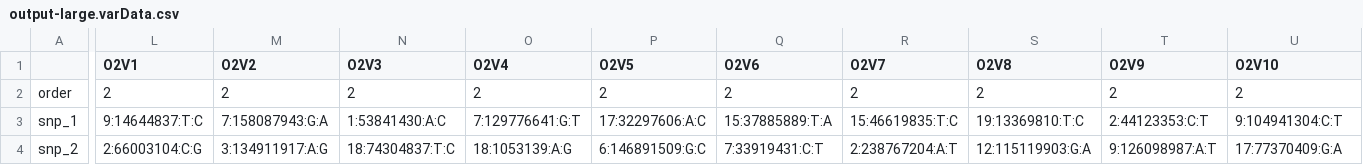
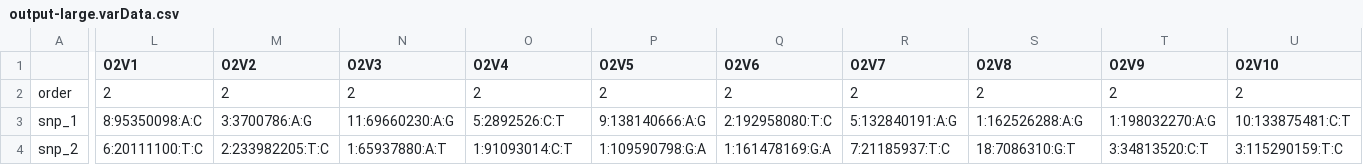
Before and after one commit to aehrc/PEPS, a CSV file: SampleData/output-large.varData.csv, drawn as a sheet; only a part is shown, gaps mark what is left out; the diff covers the shown part only; the diff names each change by its address in the sheet, - before the commit and + after, or states it on an @@ line.

```diff
--- a/SampleData/output-large.varData.csv
+++ b/SampleData/output-large.varData.csv
-L3 (O2V1): 9:14644837:T:C
+L3 (O2V1): 8:95350098:A:C
-M3 (O2V2): 7:158087943:G:A
+M3 (O2V2): 3:3700786:A:G
-N3 (O2V3): 1:53841430:A:C
+N3 (O2V3): 11:69660230:A:G
-O3 (O2V4): 7:129776641:G:T
+O3 (O2V4): 5:2892526:C:T
-P3 (O2V5): 17:32297606:A:C
+P3 (O2V5): 9:138140666:A:G
-Q3 (O2V6): 15:37885889:T:A
+Q3 (O2V6): 2:192958080:T:C
-R3 (O2V7): 15:46619835:T:C
+R3 (O2V7): 5:132840191:A:G
-S3 (O2V8): 19:13369810:T:C
+S3 (O2V8): 1:162526288:A:G
-T3 (O2V9): 2:44123353:C:T
+T3 (O2V9): 1:198032270:A:G
-U3 (O2V10): 9:104941304:C:T
+U3 (O2V10): 10:133875481:C:T
-L4 (O2V1): 2:66003104:C:G
+L4 (O2V1): 6:20111100:T:C
-M4 (O2V2): 3:134911917:A:G
+M4 (O2V2): 2:233982205:T:C
-N4 (O2V3): 18:74304837:T:C
+N4 (O2V3): 1:65937880:A:T
-O4 (O2V4): 18:1053139:A:G
+O4 (O2V4): 1:91093014:C:T
-P4 (O2V5): 6:146891509:G:C
+P4 (O2V5): 1:109590798:G:A
-Q4 (O2V6): 7:33919431:C:T
+Q4 (O2V6): 1:161478169:G:A
-R4 (O2V7): 2:238767204:A:T
+R4 (O2V7): 7:21185937:T:C
-S4 (O2V8): 12:115119903:G:A
+S4 (O2V8): 18:7086310:G:T
-T4 (O2V9): 9:126098987:A:T
+T4 (O2V9): 3:34813520:C:T
-U4 (O2V10): 17:77370409:G:A
+U4 (O2V10): 3:115290159:T:C
```
Also changed, not shown: 58 edited cells elsewhere in this file, SampleData/output-large.TruthSNP.csv, SampleData/output-large.varDataTruth.csv, 46 other files.
